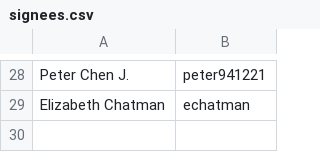
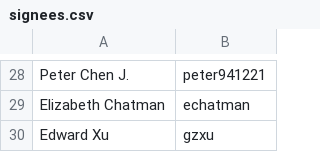
Before and after one commit to riverqueue/rivercla, a CSV file: signees.csv, drawn as a sheet; only a part is shown, gaps mark what is left out.

Commit message:
Sign CLA (#28)

```diff
--- a/signees.csv
+++ b/signees.csv
@@ -29 +29,2 @@ Peter Chen J.,peter941221
 Elizabeth Chatman,echatman
+Edward Xu,gzxu
```
